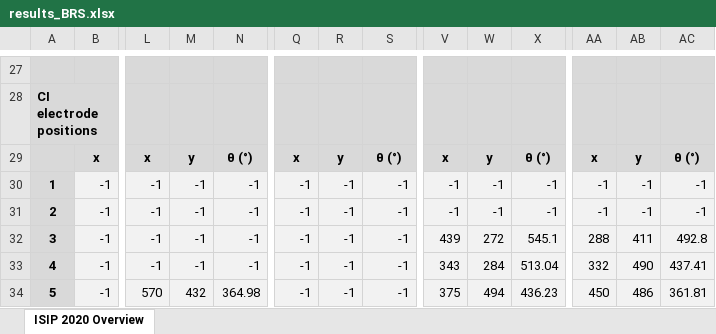
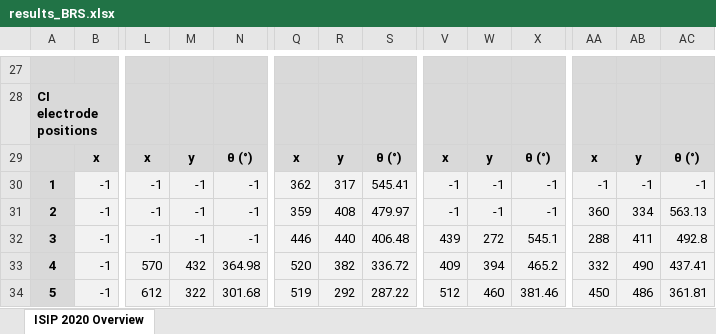
Before and after one commit to ThibaultSchowing/isip_teamproject, an Excel workbook: results_BRS.xlsx, sheet ISIP 2020 Overview, drawn as a sheet; only a part is shown, gaps mark what is left out; values as stored, in another font and other column widths than the file's, no borders; the diff covers the shown part only; the diff names each change by its address in the sheet, - before the commit and + after, or states it on an @@ line.

```diff
--- a/results_BRS.xlsx (sheet ISIP 2020 Overview)
+++ b/results_BRS.xlsx (sheet ISIP 2020 Overview)
-Q30: -1
+Q30: 362
-R30: -1
+R30: 317
-S30: -1
+S30: 545.41
-Q31: -1
+Q31: 359
-R31: -1
+R31: 408
-S31: -1
+S31: 479.97
-AA31: -1
+AA31: 360
-AB31: -1
+AB31: 334
-AC31: -1
+AC31: 563.13
-Q32: -1
+Q32: 446
-R32: -1
+R32: 440
-S32: -1
+S32: 406.48
-L33: -1
+L33: 570
-M33: -1
+M33: 432
-N33: -1
+N33: 364.98
-Q33: -1
+Q33: 520
-R33: -1
+R33: 382
-S33: -1
+S33: 336.72
-V33: 343
+V33: 409
-W33: 284
+W33: 394
-X33: 513.04
+X33: 465.2
-L34: 570
+L34: 612
-M34: 432
+M34: 322
-N34: 364.98
+N34: 301.68
-Q34: -1
+Q34: 519
-R34: -1
+R34: 292
-S34: -1
+S34: 287.22
-V34: 375
+V34: 512
-W34: 494
+W34: 460
-X34: 436.23
+X34: 381.46
```
Also changed, not shown: 2 added rows, 2 removed rows and 147 edited cells elsewhere in this sheet, 5 other files.
